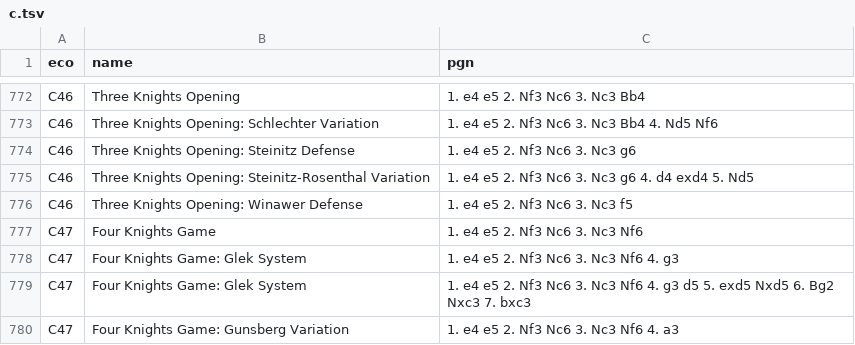
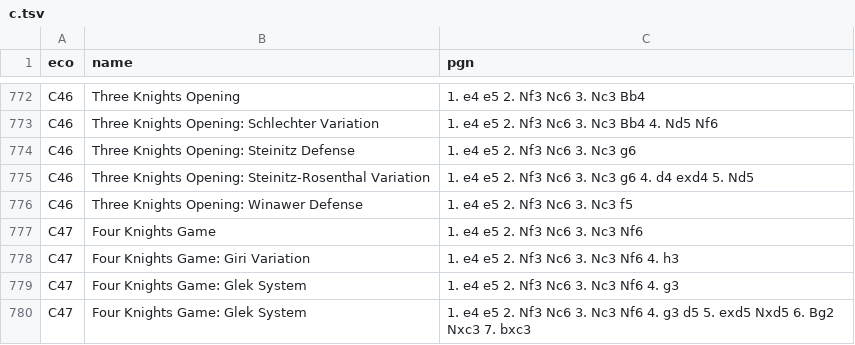
Before and after one commit to lichess-org/chess-openings, a TSV file: c.tsv, drawn as a sheet; only a part is shown, gaps mark what is left out; the shorter side is filled out with more unchanged rows.

Commit message:
Added Giri Variation of 4 knights

```diff
--- a/c.tsv
+++ b/c.tsv
@@ -777,2 +777,3 @@ C46	Three Knights Opening: Winawer Defense	1. e4 e5 2. Nf3 Nc6 3. Nc3 f5
 C47	Four Knights Game	1. e4 e5 2. Nf3 Nc6 3. Nc3 Nf6
+C47	Four Knights Game: Giri Variation	1. e4 e5 2. Nf3 Nc6 3. Nc3 Nf6 4. h3
 C47	Four Knights Game: Glek System	1. e4 e5 2. Nf3 Nc6 3. Nc3 Nf6 4. g3
```
